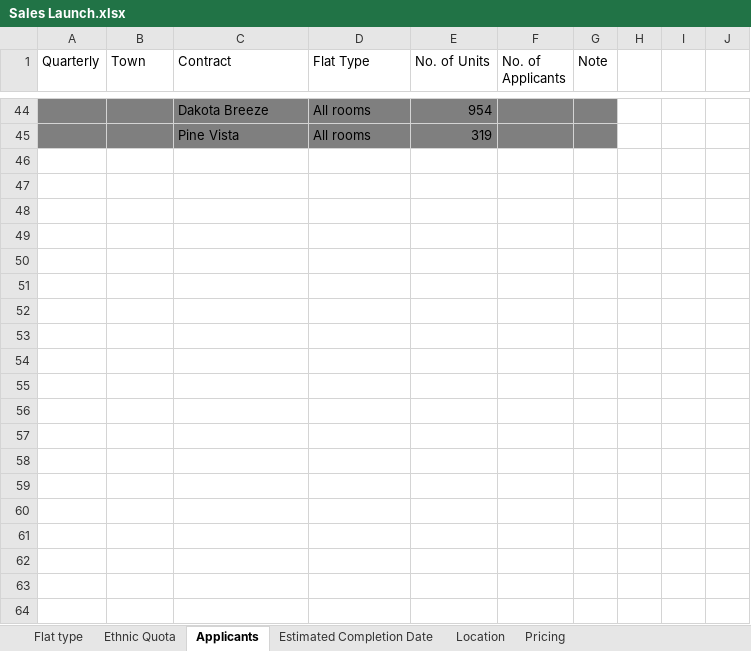
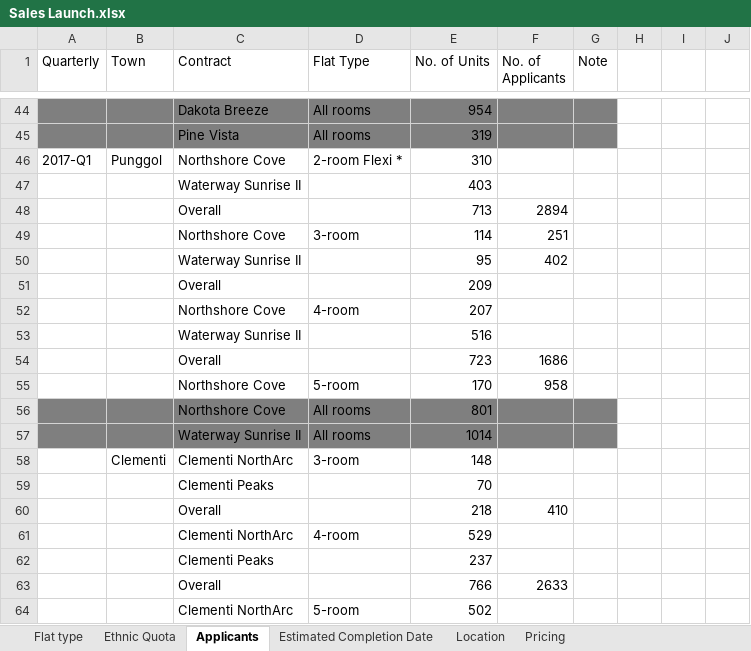
Before and after one commit to hovinh/HDB-Simulation, an Excel workbook: document/Sales Launch.xlsx, sheet Applicants, drawn as a sheet; only a part is shown, gaps mark what is left out; values as stored, in another font and other column widths than the file's, no borders; table styles not drawn; the diff covers the shown part only; the diff names each change by its address in the sheet, - before the commit and + after, or states it on an @@ line.

```diff
--- a/document/Sales Launch.xlsx (sheet Applicants)
+++ b/document/Sales Launch.xlsx (sheet Applicants)
+row 46: 2017-Q1 | Punggol | Northshore Cove | 2-room Flexi * | 310
+row 47:  |  | Waterway Sunrise II |  | 403
+row 48:  |  | Overall |  | 713 | 2894
+row 49:  |  | Northshore Cove | 3-room | 114 | 251
+row 50:  |  | Waterway Sunrise II |  | 95 | 402
+row 51:  |  | Overall |  | 209
+row 52:  |  | Northshore Cove | 4-room | 207
+row 53:  |  | Waterway Sunrise II |  | 516
+row 54:  |  | Overall |  | 723 | 1686
+row 55:  |  | Northshore Cove | 5-room | 170 | 958
+row 56:  |  | Northshore Cove | All rooms | 801
+row 57:  |  | Waterway Sunrise II | All rooms | 1014
+row 58:  | Clementi | Clementi NorthArc | 3-room | 148
+row 59:  |  | Clementi Peaks |  | 70
+row 60:  |  | Overall |  | 218 | 410
+row 61:  |  | Clementi NorthArc | 4-room | 529
+row 62:  |  | Clementi Peaks |  | 237
+row 63:  |  | Overall |  | 766 | 2633
+row 64:  |  | Clementi NorthArc | 5-room | 502
```
Also changed, not shown: 25 added rows and 2 edited cells elsewhere in this sheet, sheet Ethnic Quota, document/Simulation.xlsx, 2 other files.
